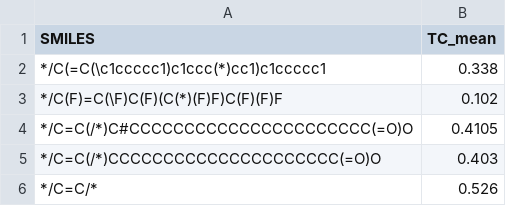
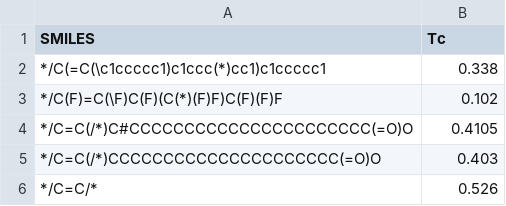
Before and after one commit to bitshott/polymer_prediction, a CSV file: data/dataset1.csv, drawn as a sheet; only a part is shown.

```diff
--- a/data/dataset1.csv
+++ b/data/dataset1.csv
@@ -1,2 +1,2 @@
-SMILES,TC_mean
+SMILES,Tc
 */C(=C(\c1ccccc1)c1ccc(*)cc1)c1ccccc1,0.338
```
Also changed, not shown: 19 other files.
